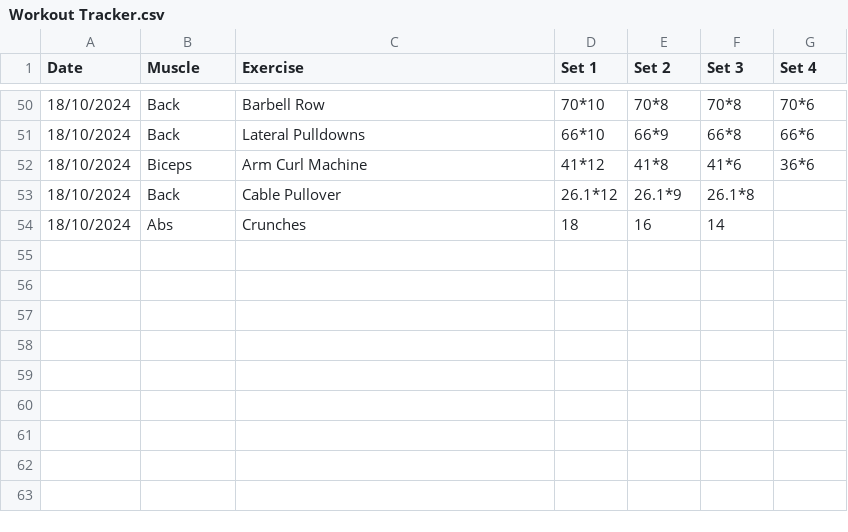
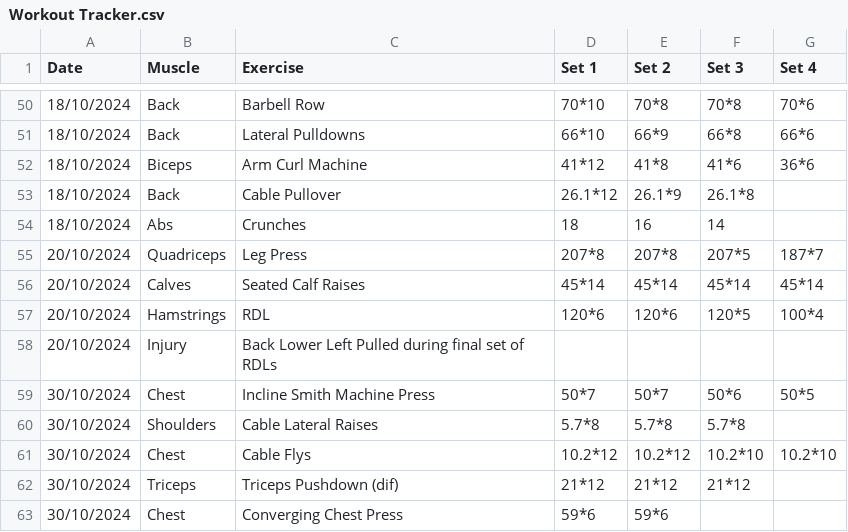
Before and after one commit to matthewlewis123/The-Gym-Files, a CSV file: Workout Tracker.csv, drawn as a sheet; only a part is shown, gaps mark what is left out.

Commit message:
Add new leg, calf, hamstring, chest, shoulder, and tricep exercises to workout tracker

```diff
--- a/Workout Tracker.csv
+++ b/Workout Tracker.csv
@@ -54 +54,10 @@ Date,Muscle,Exercise,Set 1,Set 2,Set 3,Set 4
 18/10/2024,Abs,Crunches,18,16,14,
+20/10/2024,Quadriceps,Leg Press,207*8,207*8,207*5,187*7
+20/10/2024,Calves,Seated Calf Raises,45*14,45*14,45*14,45*14
+20/10/2024,Hamstrings,RDL,120*6,120*6,120*5,100*4
+20/10/2024,Injury,Back Lower Left Pulled during final set of RDLs,,,,
+30/10/2024,Chest,Incline Smith Machine Press,50*7,50*7,50*6,50*5
+30/10/2024,Shoulders,Cable Lateral Raises,5.7*8,5.7*8,5.7*8,
+30/10/2024,Chest,Cable Flys,10.2*12,10.2*12,10.2*10,10.2*10
+30/10/2024,Triceps,Triceps Pushdown (dif),21*12,21*12,21*12,
+30/10/2024,Chest,Converging Chest Press,59*6,59*6,,
```
Also changed, not shown: 1 other file.
